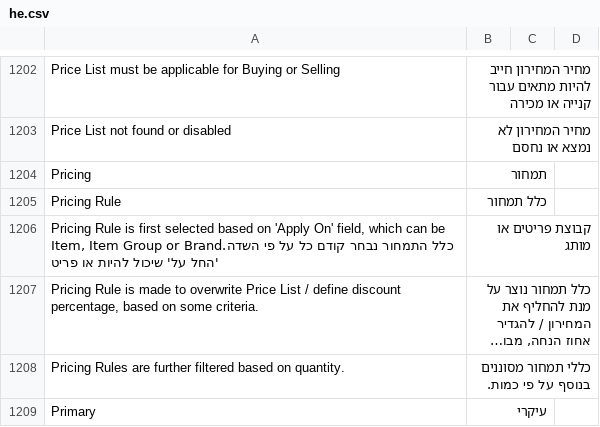
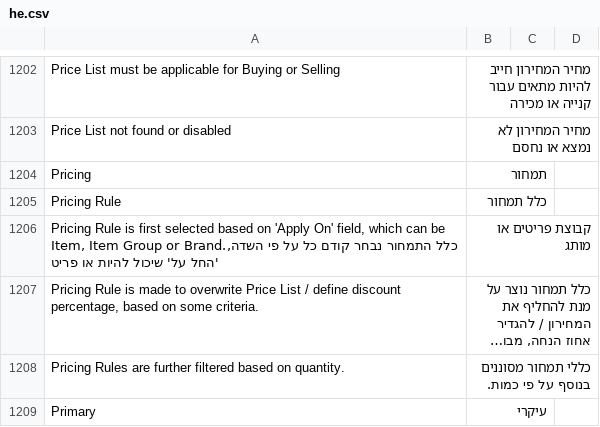
Before and after one commit to cojalvo/erpnext, a CSV file: erpnext/translations/he.csv, drawn as a sheet; only a part is shown, gaps mark what is left out; long unchanged cells end in …; the diff names each change by its address in the sheet, - before the commit and + after, or states it on an @@ line.

Commit message:
more comma fixes

```diff
--- a/erpnext/translations/he.csv
+++ b/erpnext/translations/he.csv
-A1206: …Group or Brand.כלל התמחור נבחר…
+A1206: …Group or Brand.,כלל התמחור נבחר…
```
